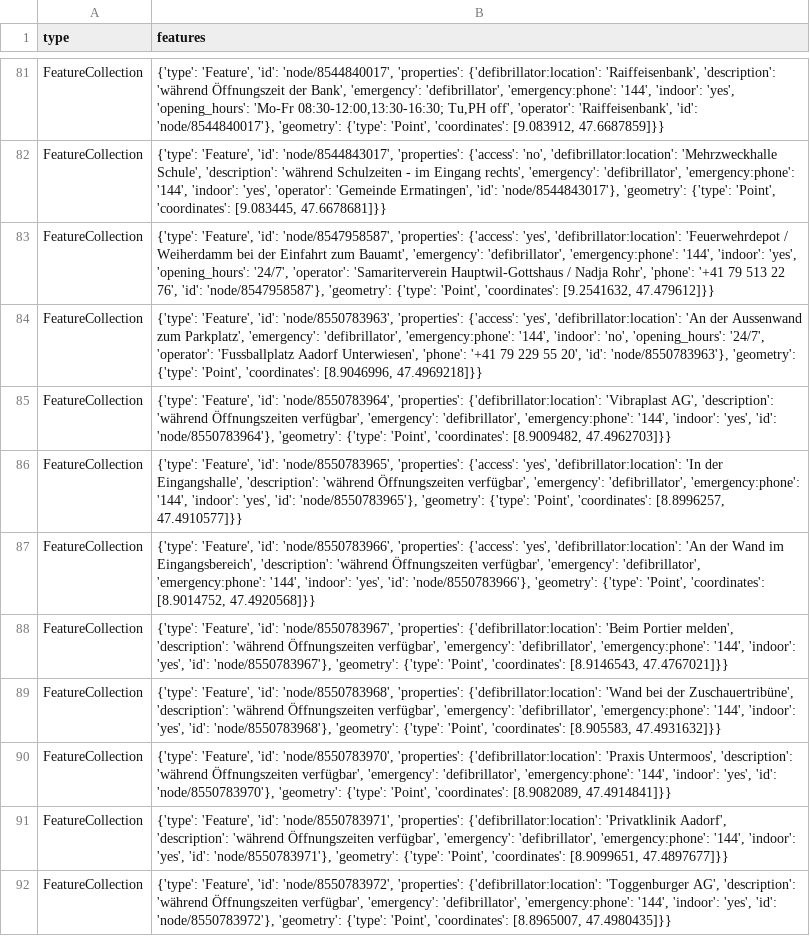
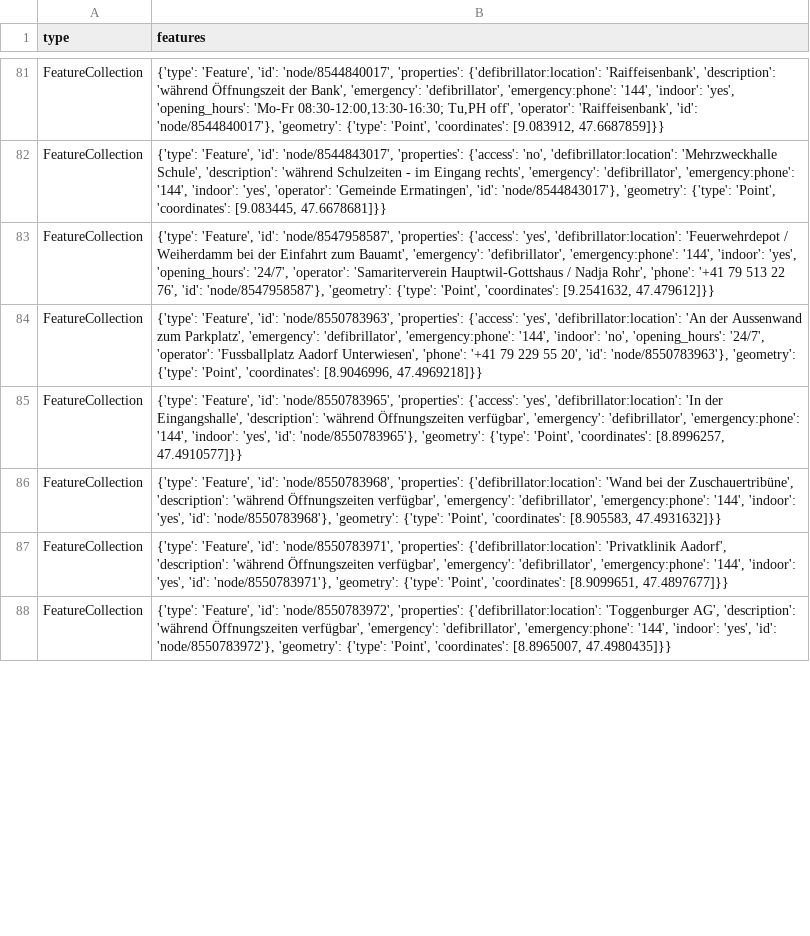
Before and after one commit to Vento-Nuenenen/defi_data, a CSV file: data/csv/defis_kt_tg.csv, drawn as a sheet; only a part is shown, gaps mark what is left out; the diff covers the shown part only; the diff names each change by its address in the sheet, - before the commit and + after, or states it on an @@ line.

```diff
--- a/data/csv/defis_kt_tg.csv
+++ b/data/csv/defis_kt_tg.csv
-row 85: FeatureCollection | {'type': 'Feature', 'id': 'node/8550783964', 'properties': {'defibrillator:location': 'Vibraplast AG', 'description': 'während Öffnungszeiten verfügbar', 'emergency': 'defibrillator', 'emergency:phone': '144', 'indoor': 'yes', 'id': 'node/8550783964'}, 'geometry': {'type': 'Point', 'coordinates': [8.9009482, 47.4962703]}}
-row 87: FeatureCollection | {'type': 'Feature', 'id': 'node/8550783966', 'properties': {'access': 'yes', 'defibrillator:location': 'An der Wand im Eingangsbereich', 'description': 'während Öffnungszeiten verfügbar', 'emergency': 'defibrillator', 'emergency:phone': '144', 'indoor': 'yes', 'id': 'node/8550783966'}, 'geometry': {'type': 'Point', 'coordinates': [8.9014752, 47.4920568]}}
-row 88: FeatureCollection | {'type': 'Feature', 'id': 'node/8550783967', 'properties': {'defibrillator:location': 'Beim Portier melden', 'description': 'während Öffnungszeiten verfügbar', 'emergency': 'defibrillator', 'emergency:phone': '144', 'indoor': 'yes', 'id': 'node/8550783967'}, 'geometry': {'type': 'Point', 'coordinates': [8.9146543, 47.4767021]}}
-row 90: FeatureCollection | {'type': 'Feature', 'id': 'node/8550783970', 'properties': {'defibrillator:location': 'Praxis Untermoos', 'description': 'während Öffnungszeiten verfügbar', 'emergency': 'defibrillator', 'emergency:phone': '144', 'indoor': 'yes', 'id': 'node/8550783970'}, 'geometry': {'type': 'Point', 'coordinates': [8.9082089, 47.4914841]}}
```
Also changed, not shown: 10 removed rows and 2 edited cells elsewhere in this file, data/csv/defis_dispo_knzsg.csv, data/csv/defis_kt_fr.csv, 15 other files.
